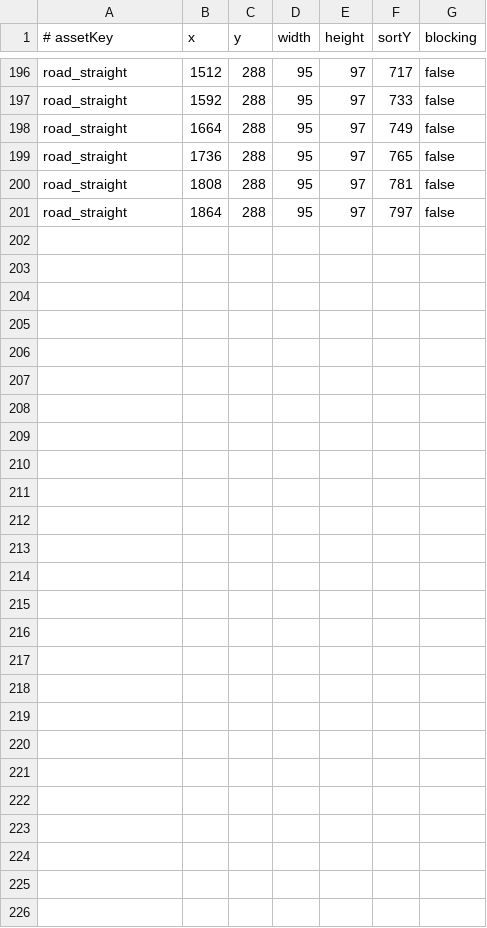
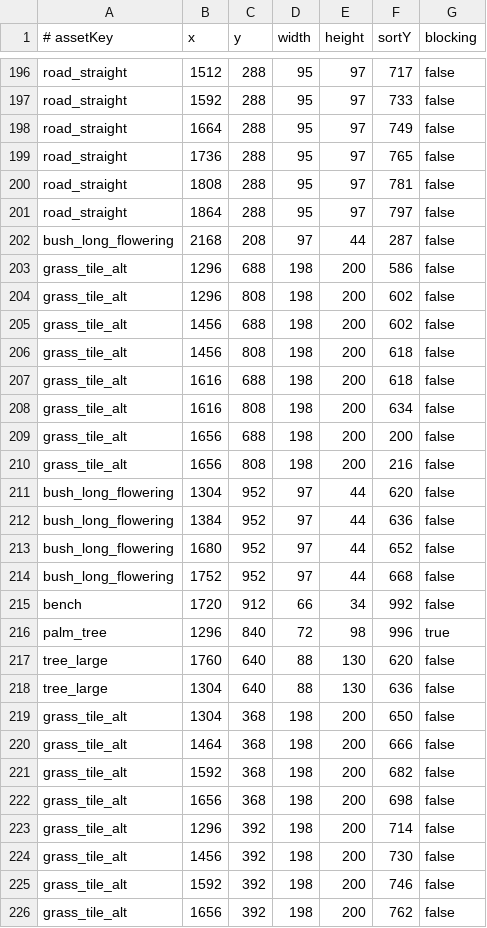
Before and after one commit to 2501103644/PICKLE_SMASH, a CSV file: PickleSmash_Walking_Cheer_Updated/PickleBallGame/assets/map/map-layout.csv, drawn as a sheet; only a part is shown, gaps mark what is left out; the diff covers the shown part only.

```diff
--- a/PickleSmash_Walking_Cheer_Updated/PickleBallGame/assets/map/map-layout.csv
+++ b/PickleSmash_Walking_Cheer_Updated/PickleBallGame/assets/map/map-layout.csv
@@ -201 +201,26 @@ road_straight,1808,288,95,97,781,false
 road_straight,1864,288,95,97,797,false
+bush_long_flowering,2168,208,97,44,287,false
+grass_tile_alt,1296,688,198,200,586,false
+grass_tile_alt,1296,808,198,200,602,false
+grass_tile_alt,1456,688,198,200,602,false
+grass_tile_alt,1456,808,198,200,618,false
+grass_tile_alt,1616,688,198,200,618,false
+grass_tile_alt,1616,808,198,200,634,false
+grass_tile_alt,1656,688,198,200,200,false
+grass_tile_alt,1656,808,198,200,216,false
+bush_long_flowering,1304,952,97,44,620,false
+bush_long_flowering,1384,952,97,44,636,false
+bush_long_flowering,1680,952,97,44,652,false
+bush_long_flowering,1752,952,97,44,668,false
+bench,1720,912,66,34,992,false
+palm_tree,1296,840,72,98,996,true
+tree_large,1760,640,88,130,620,false
+tree_large,1304,640,88,130,636,false
+grass_tile_alt,1304,368,198,200,650,false
+grass_tile_alt,1464,368,198,200,666,false
+grass_tile_alt,1592,368,198,200,682,false
+grass_tile_alt,1656,368,198,200,698,false
+grass_tile_alt,1296,392,198,200,714,false
+grass_tile_alt,1456,392,198,200,730,false
+grass_tile_alt,1592,392,198,200,746,false
+grass_tile_alt,1656,392,198,200,762,false
```
Also changed, not shown: 1 added row, 1 removed row and 10 edited cells elsewhere in this file, 1 other file.
